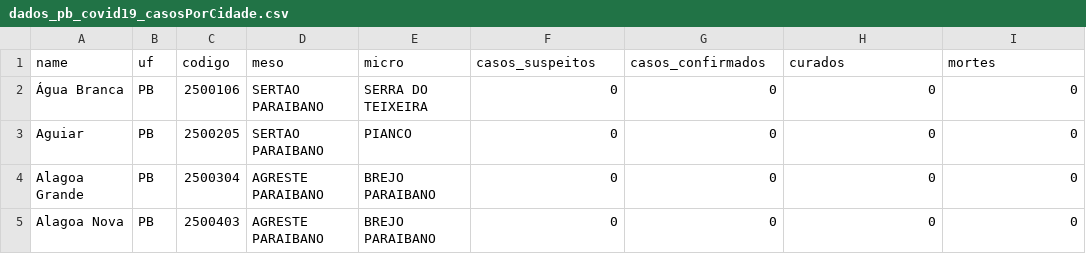
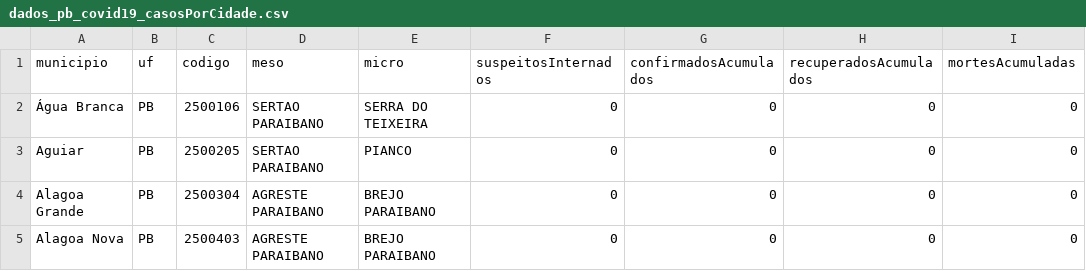
Before and after one commit to covid19pb/covid19pb.github.io, a CSV file: data/dados_pb_covid19_casosPorCidade.csv, drawn as a sheet; only a part is shown.

```diff
--- a/data/dados_pb_covid19_casosPorCidade.csv
+++ b/data/dados_pb_covid19_casosPorCidade.csv
@@ -1,2 +1,2 @@
-"name","uf","codigo","meso","micro","casos_suspeitos","casos_confirmados","curados","mortes"
+"municipio","uf","codigo","meso","micro","suspeitosInternados","confirmadosAcumulados","recuperadosAcumulados","mortesAcumuladas"
 "Água Branca","PB","2500106","SERTAO PARAIBANO","SERRA DO TEIXEIRA",0,0,0,0
```
Also changed, not shown: data/dados_pb_covid19_casosPorMicro.csv, 5 other files.
